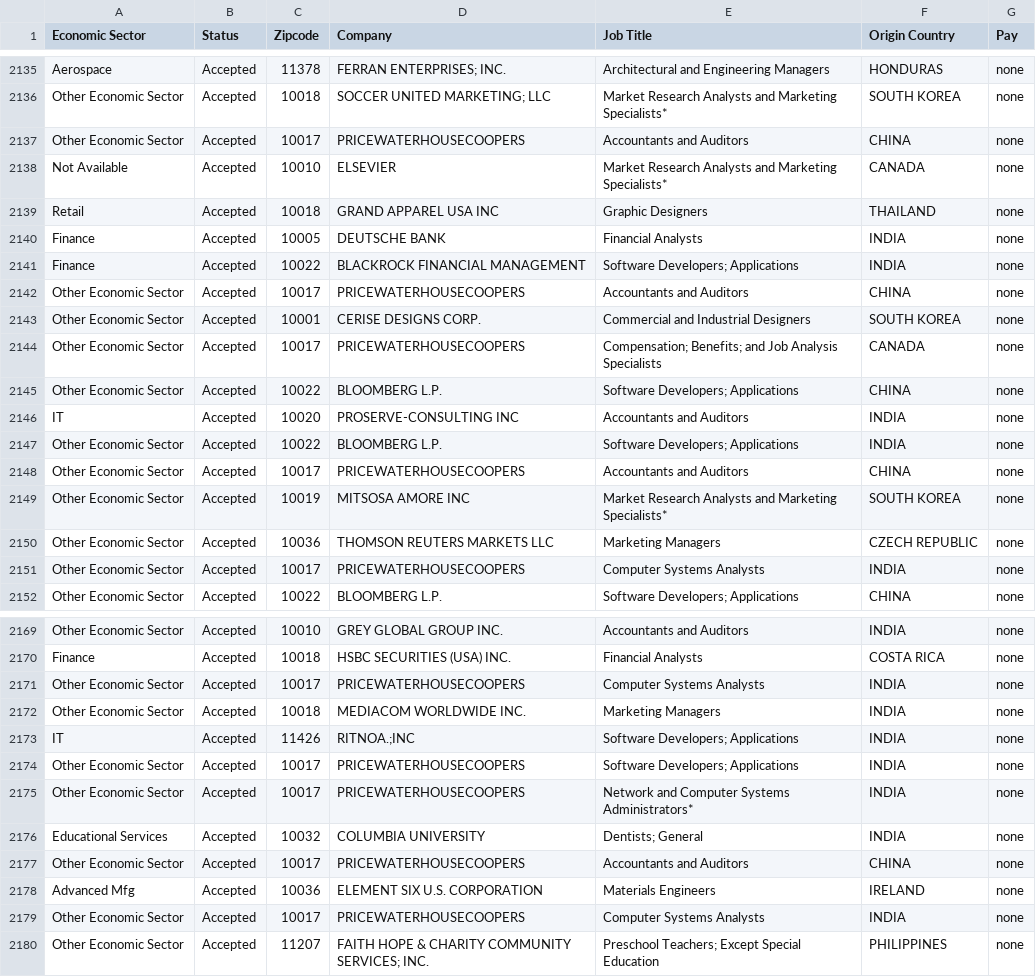
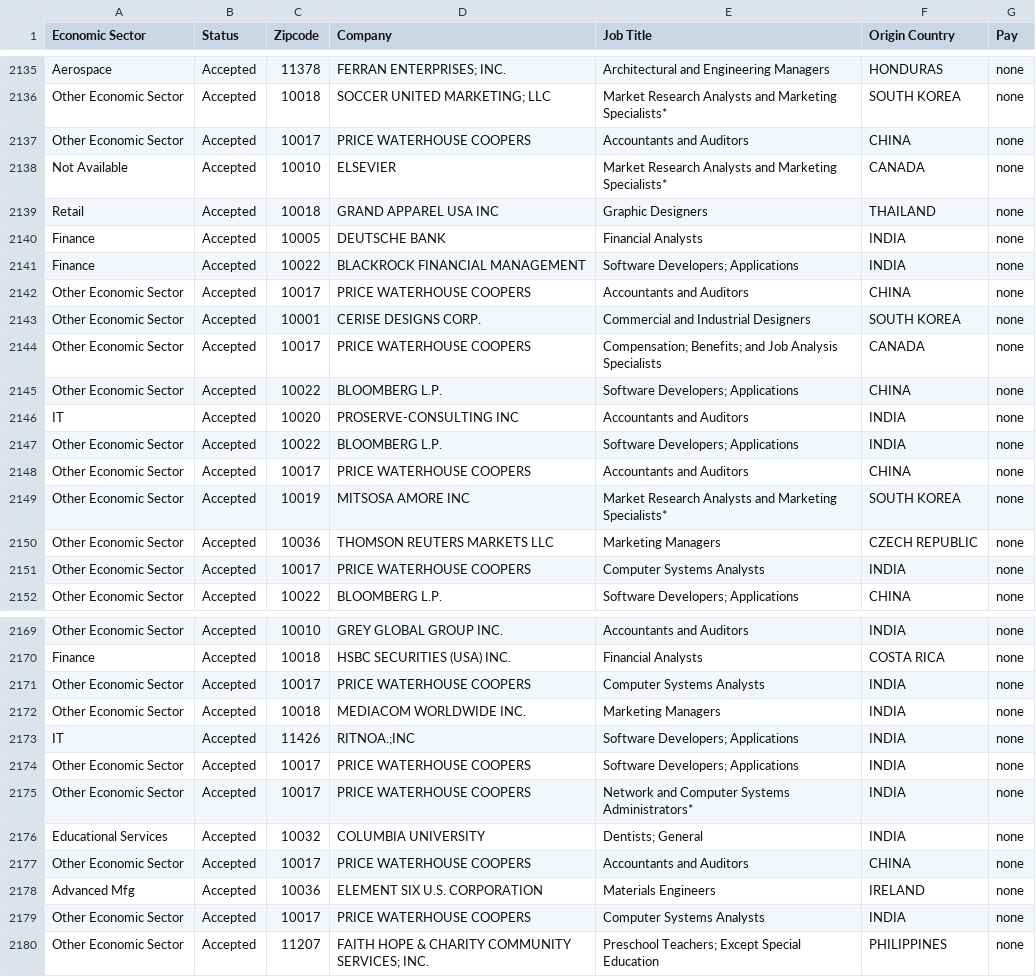
Before and after one commit to jjjiia/h1bvisa, a CSV file: reduced_data/2012_2013_perm_newyorkcity_pay.csv, drawn as a sheet; only a part is shown, gaps mark what is left out; the diff covers the shown part only.

```diff
--- a/reduced_data/2012_2013_perm_newyorkcity_pay.csv
+++ b/reduced_data/2012_2013_perm_newyorkcity_pay.csv
@@ -2136,3 +2136,3 @@ Aerospace,Accepted,11378,FERRAN ENTERPRISES; INC.,Architectural and Engineering
 Other Economic Sector,Accepted,10018,SOCCER UNITED MARKETING; LLC,Market Research Analysts and Marketing Specialists*,SOUTH KOREA,none
-Other Economic Sector,Accepted,10017,PRICEWATERHOUSECOOPERS,Accountants and Auditors,CHINA,none
+Other Economic Sector,Accepted,10017,PRICE WATERHOUSE COOPERS,Accountants and Auditors,CHINA,none
 Not Available,Accepted,10010,ELSEVIER,Market Research Analysts and Marketing Specialists*,CANADA,none
@@ -2141,5 +2141,5 @@ Finance,Accepted,10005,DEUTSCHE BANK,Financial Analysts,INDIA,none
 Finance,Accepted,10022,BLACKROCK FINANCIAL MANAGEMENT,Software Developers; Applications,INDIA,none
-Other Economic Sector,Accepted,10017,PRICEWATERHOUSECOOPERS,Accountants and Auditors,CHINA,none
+Other Economic Sector,Accepted,10017,PRICE WATERHOUSE COOPERS,Accountants and Auditors,CHINA,none
 Other Economic Sector,Accepted,10001,CERISE DESIGNS CORP.,Commercial and Industrial Designers,SOUTH KOREA,none
-Other Economic Sector,Accepted,10017,PRICEWATERHOUSECOOPERS,Compensation; Benefits; and Job Analysis Specialists,CANADA,none
+Other Economic Sector,Accepted,10017,PRICE WATERHOUSE COOPERS,Compensation; Benefits; and Job Analysis Specialists,CANADA,none
 Other Economic Sector,Accepted,10022,BLOOMBERG L.P.,Software Developers; Applications,CHINA,none
@@ -2147,6 +2147,6 @@ IT,Accepted,10020,PROSERVE-CONSULTING INC,Accountants and Auditors,INDIA,none
 Other Economic Sector,Accepted,10022,BLOOMBERG L.P.,Software Developers; Applications,INDIA,none
-Other Economic Sector,Accepted,10017,PRICEWATERHOUSECOOPERS,Accountants and Auditors,CHINA,none
+Other Economic Sector,Accepted,10017,PRICE WATERHOUSE COOPERS,Accountants and Auditors,CHINA,none
 Other Economic Sector,Accepted,10019,MITSOSA AMORE INC,Market Research Analysts and Marketing Specialists*,SOUTH KOREA,none
 Other Economic Sector,Accepted,10036,THOMSON REUTERS MARKETS LLC,Marketing Managers,CZECH REPUBLIC,none
-Other Economic Sector,Accepted,10017,PRICEWATERHOUSECOOPERS,Computer Systems Analysts,INDIA,none
+Other Economic Sector,Accepted,10017,PRICE WATERHOUSE COOPERS,Computer Systems Analysts,INDIA,none
 Other Economic Sector,Accepted,10022,BLOOMBERG L.P.,Software Developers; Applications,CHINA,none
@@ -2170,11 +2170,11 @@ Other Economic Sector,Accepted,10010,GREY GLOBAL GROUP INC.,Accountants and Audi
 Finance,Accepted,10018,HSBC SECURITIES (USA) INC.,Financial Analysts,COSTA RICA,none
-Other Economic Sector,Accepted,10017,PRICEWATERHOUSECOOPERS,Computer Systems Analysts,INDIA,none
+Other Economic Sector,Accepted,10017,PRICE WATERHOUSE COOPERS,Computer Systems Analysts,INDIA,none
 Other Economic Sector,Accepted,10018,MEDIACOM WORLDWIDE INC.,Marketing Managers,INDIA,none
 IT,Accepted,11426,RITNOA.;INC,Software Developers; Applications,INDIA,none
-Other Economic Sector,Accepted,10017,PRICEWATERHOUSECOOPERS,Software Developers; Applications,INDIA,none
-Other Economic Sector,Accepted,10017,PRICEWATERHOUSECOOPERS,Network and Computer Systems Administrators*,INDIA,none
+Other Economic Sector,Accepted,10017,PRICE WATERHOUSE COOPERS,Software Developers; Applications,INDIA,none
+Other Economic Sector,Accepted,10017,PRICE WATERHOUSE COOPERS,Network and Computer Systems Administrators*,INDIA,none
 Educational Services,Accepted,10032,COLUMBIA UNIVERSITY,Dentists; General,INDIA,none
-Other Economic Sector,Accepted,10017,PRICEWATERHOUSECOOPERS,Accountants and Auditors,CHINA,none
+Other Economic Sector,Accepted,10017,PRICE WATERHOUSE COOPERS,Accountants and Auditors,CHINA,none
 Advanced Mfg,Accepted,10036,ELEMENT SIX U.S. CORPORATION,Materials Engineers,IRELAND,none
-Other Economic Sector,Accepted,10017,PRICEWATERHOUSECOOPERS,Computer Systems Analysts,INDIA,none
+Other Economic Sector,Accepted,10017,PRICE WATERHOUSE COOPERS,Computer Systems Analysts,INDIA,none
 Other Economic Sector,Accepted,11207,FAITH HOPE & CHARITY COMMUNITY SERVICES; INC.,Preschool Teachers; Except Special Education,PHILIPPINES,none
```
Also changed, not shown: 190 edited cells elsewhere in this file, 4 other files.
